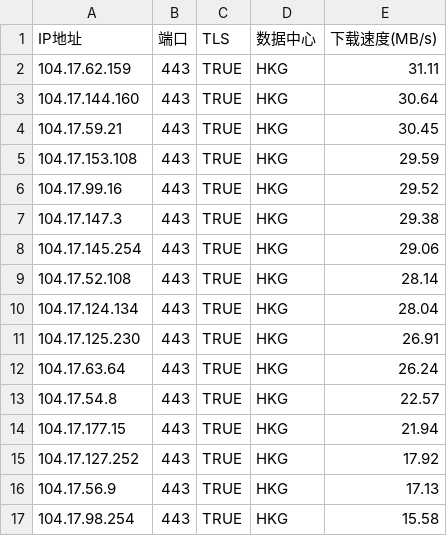
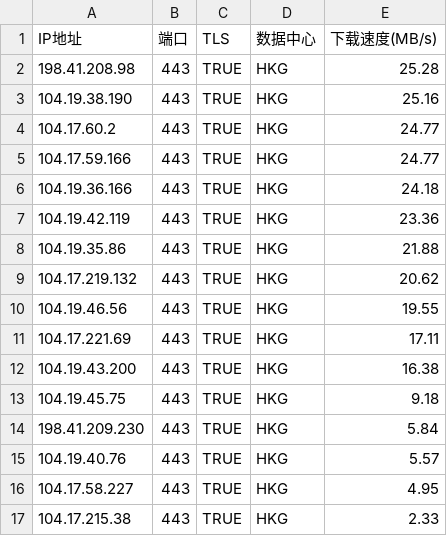
Before and after one commit to MarshallEriksen-Neura/WorkerVless2sub, a CSV file: best_ips.csv, drawn as a sheet; only a part is shown; the diff covers the shown part only.

Commit message:
Update best_ips.csv via local CFST (2026-07-31)

```diff
--- a/best_ips.csv
+++ b/best_ips.csv
@@ -1,17 +1,17 @@
 IP地址,端口,TLS,数据中心,下载速度(MB/s)
-104.17.62.159,443,TRUE,HKG,31.11
-104.17.144.160,443,TRUE,HKG,30.64
-104.17.59.21,443,TRUE,HKG,30.45
-104.17.153.108,443,TRUE,HKG,29.59
-104.17.99.16,443,TRUE,HKG,29.52
-104.17.147.3,443,TRUE,HKG,29.38
-104.17.145.254,443,TRUE,HKG,29.06
-104.17.52.108,443,TRUE,HKG,28.14
-104.17.124.134,443,TRUE,HKG,28.04
-104.17.125.230,443,TRUE,HKG,26.91
-104.17.63.64,443,TRUE,HKG,26.24
-104.17.54.8,443,TRUE,HKG,22.57
-104.17.177.15,443,TRUE,HKG,21.94
-104.17.127.252,443,TRUE,HKG,17.92
-104.17.56.9,443,TRUE,HKG,17.13
-104.17.98.254,443,TRUE,HKG,15.58
+198.41.208.98,443,TRUE,HKG,25.28
+104.19.38.190,443,TRUE,HKG,25.16
+104.17.60.2,443,TRUE,HKG,24.77
+104.17.59.166,443,TRUE,HKG,24.77
+104.19.36.166,443,TRUE,HKG,24.18
+104.19.42.119,443,TRUE,HKG,23.36
+104.19.35.86,443,TRUE,HKG,21.88
+104.17.219.132,443,TRUE,HKG,20.62
+104.19.46.56,443,TRUE,HKG,19.55
+104.17.221.69,443,TRUE,HKG,17.11
+104.19.43.200,443,TRUE,HKG,16.38
+104.19.45.75,443,TRUE,HKG,9.18
+198.41.209.230,443,TRUE,HKG,5.84
+104.19.40.76,443,TRUE,HKG,5.57
+104.17.58.227,443,TRUE,HKG,4.95
+104.17.215.38,443,TRUE,HKG,2.33
```
Also changed, not shown: 8 edited cells elsewhere in this file.
